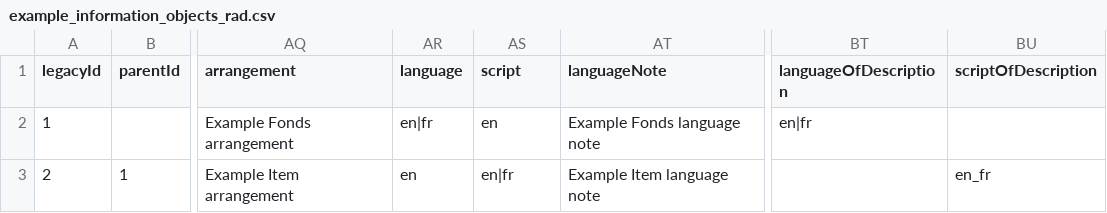
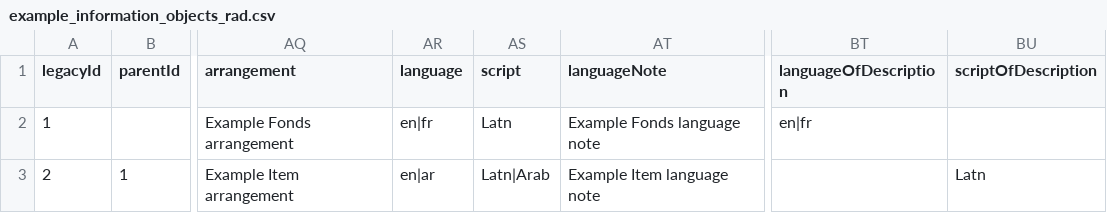
Before and after one commit to artefactual/atom, a CSV file: lib/task/import/example/rad/example_information_objects_rad.csv, drawn as a sheet; only a part is shown, gaps mark what is left out; the diff names each change by its address in the sheet, - before the commit and + after, or states it on an @@ line.

Commit message:
Use valid values for script and scriptOfDecription
'en', 'fr' and 'en_fr' are language codes, not script codes

```diff
--- a/lib/task/import/example/rad/example_information_objects_rad.csv
+++ b/lib/task/import/example/rad/example_information_objects_rad.csv
-AS2 (script): en
+AS2 (script): Latn
-AR3 (language): en
+AR3 (language): en|ar
-AS3 (script): en|fr
+AS3 (script): Latn|Arab
-BU3 (scriptOfDescription): en_fr
+BU3 (scriptOfDescription): Latn
```
Also changed, not shown: 1 other file.
